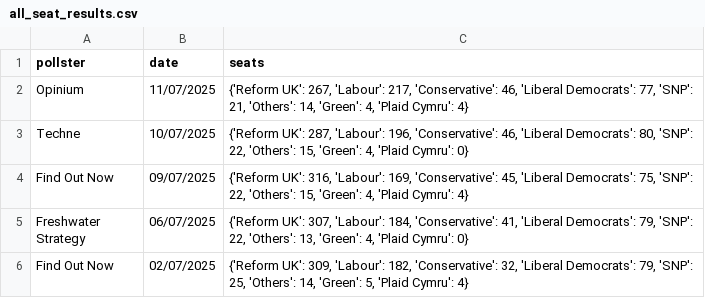
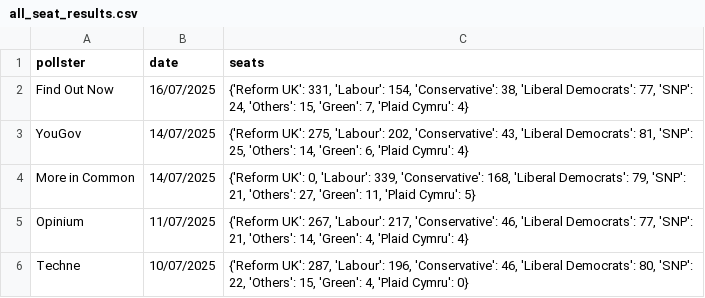
Before and after one commit to stock144/data-portfolio, a CSV file: Seat_Graph_Project/all_seat_results.csv, drawn as a sheet; only a part is shown; the shorter side is filled out with more unchanged rows.

```diff
--- a/Seat_Graph_Project/all_seat_results.csv
+++ b/Seat_Graph_Project/all_seat_results.csv
@@ -1,2 +1,5 @@
 pollster,date,seats
+Find Out Now,16/07/2025,"{'Reform UK': 331, 'Labour': 154, 'Conservative': 38, 'Liberal Democrats': 77, 'SNP': 24, 'Others': 15, 'Green': 7, 'Plaid Cymru': 4}"
+YouGov,14/07/2025,"{'Reform UK': 275, 'Labour': 202, 'Conservative': 43, 'Liberal Democrats': 81, 'SNP': 25, 'Others': 14, 'Green': 6, 'Plaid Cymru': 4}"
+More in Common,14/07/2025,"{'Reform UK': 0, 'Labour': 339, 'Conservative': 168, 'Liberal Democrats': 79, 'SNP': 21, 'Others': 27, 'Green': 11, 'Plaid Cymru': 5}"
 Opinium,11/07/2025,"{'Reform UK': 267, 'Labour': 217, 'Conservative': 46, 'Liberal Democrats': 77, 'SNP': 21, 'Others': 14, 'Green': 4, 'Plaid Cymru': 4}"
```
Also changed, not shown: Polling_project/polls.csv, 4 other files.
